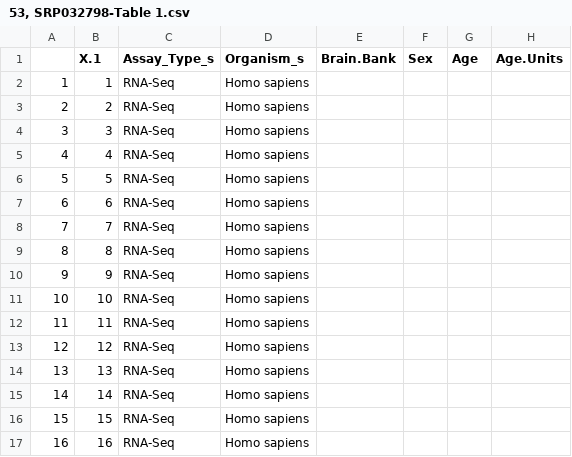
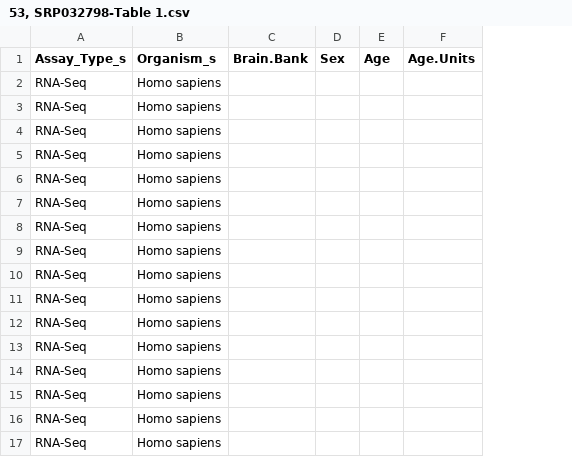
Before and after one commit to LieberInstitute/recount-brain, a CSV file: SRA_metadata/53, SRP032798-Table 1.csv, drawn as a sheet; only a part is shown; the diff names each change by its address in the sheet, - before the commit and + after, or states it on an @@ line.

Commit message:
Fix rownames being included accidentally

```diff
--- a/SRA_metadata/53, SRP032798-Table 1.csv
+++ b/SRA_metadata/53, SRP032798-Table 1.csv
-column A, rows 2-17: 1 | 2 | 3 | 4 | 5 | 6 | 7 | 8 | 9 | 10 | 11 | 12 | 13 | 14 | 15 | 16
-column B (X.1), rows 2-17: 1 | 2 | 3 | 4 | 5 | 6 | 7 | 8 | 9 | 10 | 11 | 12 | 13 | 14 | 15 | 16
```
